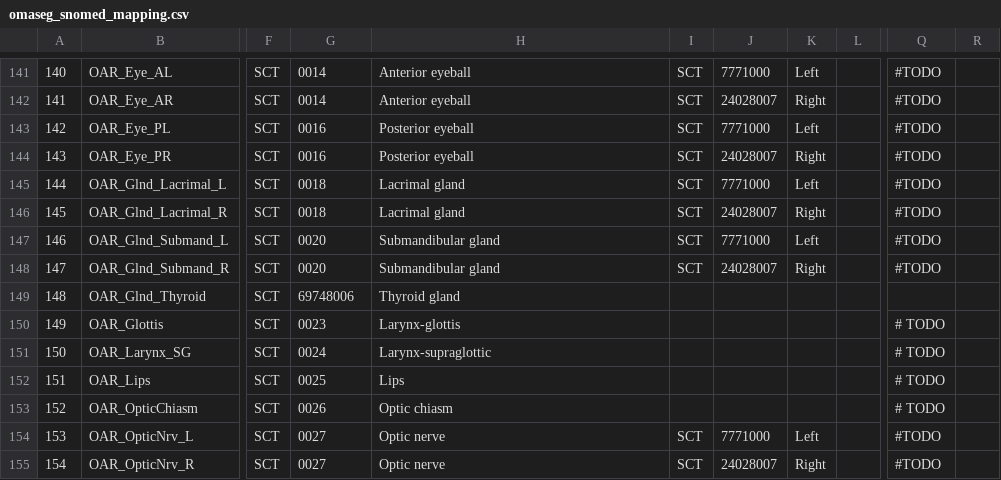
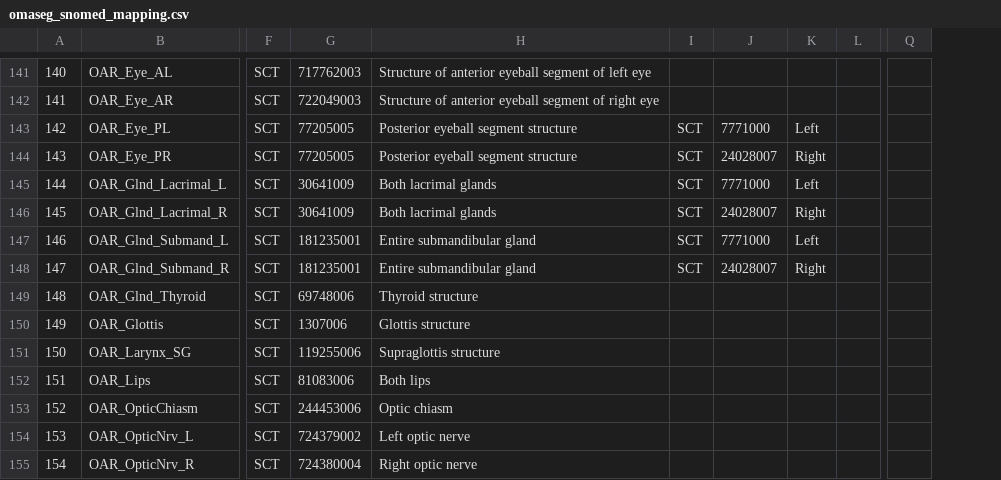
Before and after one commit to murong-xu/SlicerCADSWholeBodyCTSeg, a CSV file: OMASeg/Resources/omaseg_snomed_mapping.csv, drawn as a sheet; only a part is shown, gaps mark what is left out; removed rows and columns are numbered as before the commit, all else as after; the diff covers the shown part only; the diff names each change by its address in the sheet, - before the commit and + after, or states it on an @@ line.

Commit message:
Update structures in SNOMED-CT

```diff
--- a/OMASeg/Resources/omaseg_snomed_mapping.csv
+++ b/OMASeg/Resources/omaseg_snomed_mapping.csv
-column Q, rows 141-155: #TODO | #TODO | #TODO | #TODO | #TODO | #TODO | #TODO | #TODO |  | # TODO | # TODO | # TODO | # TODO | #TODO | #TODO
-column R, empty
+column Q, empty
-G141: 0014
+G141: 717762003
-H141: Anterior eyeball
+H141: Structure of anterior eyeball segment of left eye
-I141:I142: SCT
+I141:I142: (empty)
-J141: 7771000
+J141: (empty)
-K141: Left
+K141: (empty)
-G142: 0014
+G142: 722049003
-H142: Anterior eyeball
+H142: Structure of anterior eyeball segment of right eye
-J142: 24028007
+J142: (empty)
-K142: Right
+K142: (empty)
-G143:G144: 0016
+G143:G144: 77205005
-H143:H144: Posterior eyeball
+H143:H144: Posterior eyeball segment structure
-G145:G146: 0018
+G145:G146: 30641009
-H145:H146: Lacrimal gland
+H145:H146: Both lacrimal glands
-G147:G148: 0020
+G147:G148: 181235001
-H147:H148: Submandibular gland
+H147:H148: Entire submandibular gland
-H149: Thyroid gland
+H149: Thyroid structure
-G150: 0023
+G150: 1307006
-H150: Larynx-glottis
+H150: Glottis structure
-G151: 0024
+G151: 119255006
-H151: Larynx-supraglottic
+H151: Supraglottis structure
-G152: 0025
+G152: 81083006
-H152: Lips
+H152: Both lips
-G153: 0026
+G153: 244453006
-G154: 0027
+G154: 724379002
-H154: Optic nerve
+H154: Left optic nerve
-I154:I155: SCT
+I154:I155: (empty)
-J154: 7771000
+J154: (empty)
-K154: Left
+K154: (empty)
-G155: 0027
+G155: 724380004
-H155: Optic nerve
+H155: Right optic nerve
-J155: 24028007
+J155: (empty)
-K155: Right
+K155: (empty)
```
Also changed, not shown: 63 edited cells elsewhere in this file, 1 other file.
